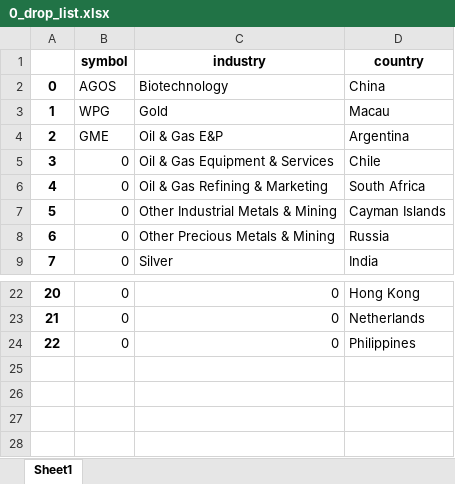
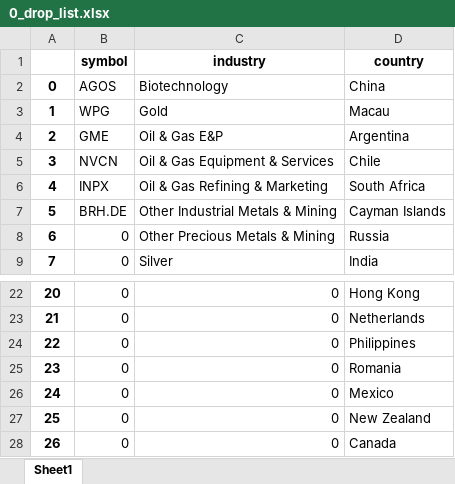
Before and after one commit to randomguy4214/poor-almanac-5, an Excel workbook: 0_input/0_drop_list.xlsx, sheet Sheet1, drawn as a sheet; only a part is shown, gaps mark what is left out; values as stored, in another font and other column widths than the file's, no borders; the diff names each change by its address in the sheet, - before the commit and + after, or states it on an @@ line.

```diff
--- a/0_input/0_drop_list.xlsx (sheet Sheet1)
+++ b/0_input/0_drop_list.xlsx (sheet Sheet1)
-B5 (symbol): 0
+B5 (symbol): NVCN
-B6 (symbol): 0
+B6 (symbol): INPX
-B7 (symbol): 0
+B7 (symbol): BRH.DE
+row 25: 23 | 0 | 0 | Romania
+row 26: 24 | 0 | 0 | Mexico
+row 27: 25 | 0 | 0 | New Zealand
+row 28: 26 | 0 | 0 | Canada
```
Also changed, not shown: 5_df_output_filtered.xlsx, 5_df_output_unflitered.xlsx, 1 other file.
